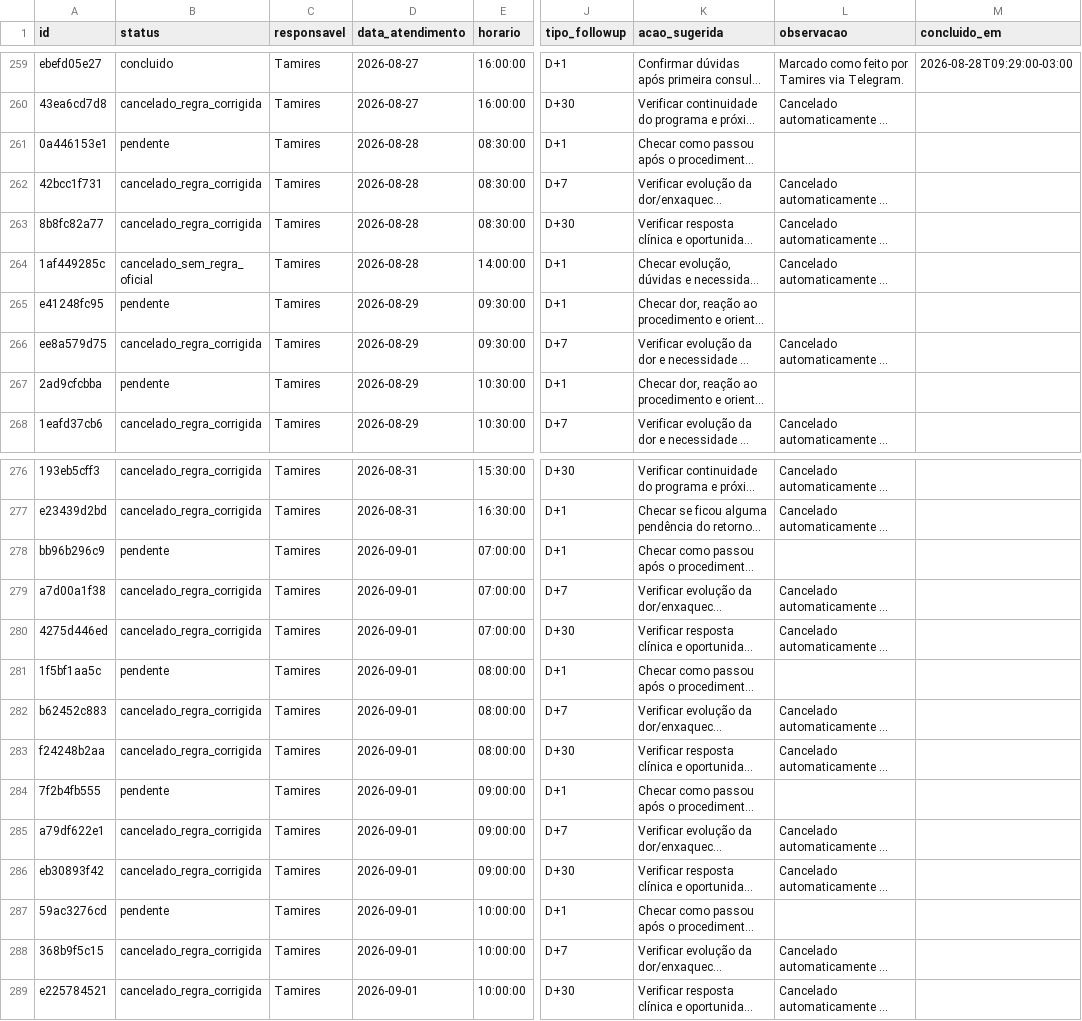
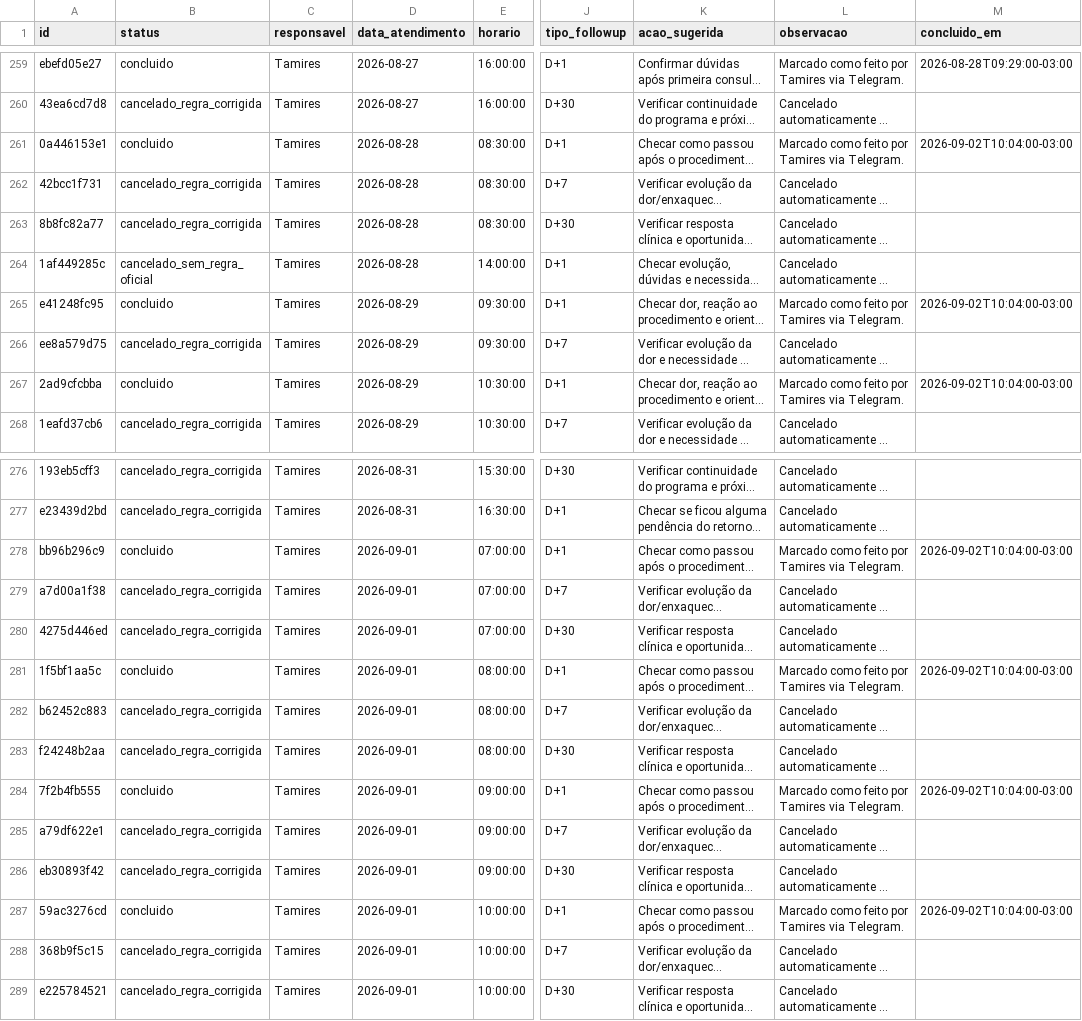
Before and after one commit to reginaldokawamoto-commits/imersao-openclaw-negocios, a CSV file: cerebro/areas/operacoes/followup/tarefas-followup.csv, drawn as a sheet; only a part is shown, gaps mark what is left out; long unchanged cells end in …; the diff names each change by its address in the sheet, - before the commit and + after, or states it on an @@ line.

Commit message:
Baixa follow-ups Tamires 2026-09-02

```diff
--- a/cerebro/areas/operacoes/followup/tarefas-followup.csv
+++ b/cerebro/areas/operacoes/followup/tarefas-followup.csv
-B261 (status): pendente
+B261 (status): concluido
-L261 (observacao): (empty)
+L261 (observacao): Marcado como feito por Tamires via Telegram.
-M261 (concluido_em): (empty)
+M261 (concluido_em): 2026-09-02T10:04:00-03:00
-B265 (status): pendente
+B265 (status): concluido
-L265 (observacao): (empty)
+L265 (observacao): Marcado como feito por Tamires via Telegram.
-M265 (concluido_em): (empty)
+M265 (concluido_em): 2026-09-02T10:04:00-03:00
-B267 (status): pendente
+B267 (status): concluido
-L267 (observacao): (empty)
+L267 (observacao): Marcado como feito por Tamires via Telegram.
-M267 (concluido_em): (empty)
+M267 (concluido_em): 2026-09-02T10:04:00-03:00
-B278 (status): pendente
+B278 (status): concluido
-L278 (observacao): (empty)
+L278 (observacao): Marcado como feito por Tamires via Telegram.
-M278 (concluido_em): (empty)
+M278 (concluido_em): 2026-09-02T10:04:00-03:00
-B281 (status): pendente
+B281 (status): concluido
-L281 (observacao): (empty)
+L281 (observacao): Marcado como feito por Tamires via Telegram.
-M281 (concluido_em): (empty)
+M281 (concluido_em): 2026-09-02T10:04:00-03:00
-B284 (status): pendente
+B284 (status): concluido
-L284 (observacao): (empty)
+L284 (observacao): Marcado como feito por Tamires via Telegram.
-M284 (concluido_em): (empty)
+M284 (concluido_em): 2026-09-02T10:04:00-03:00
-B287 (status): pendente
+B287 (status): concluido
-L287 (observacao): (empty)
+L287 (observacao): Marcado como feito por Tamires via Telegram.
-M287 (concluido_em): (empty)
+M287 (concluido_em): 2026-09-02T10:04:00-03:00
```
Also changed, not shown: 2 other files.
